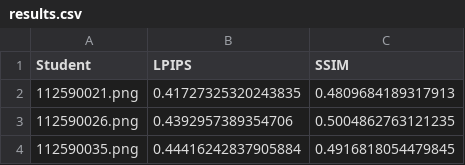
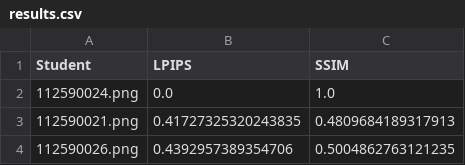
Before and after one commit to KelenHappy/ai2025s, a CSV file: hw03/excel/results.csv, drawn as a sheet; only a part is shown; the shorter side is filled out with more unchanged rows.

```diff
--- a/hw03/excel/results.csv
+++ b/hw03/excel/results.csv
@@ -1,2 +1,3 @@
 Student,LPIPS,SSIM
+112590024.png,0.0,1.0
 112590021.png,0.41727325320243835,0.4809684189317913
```
Also changed, not shown: 2 other files.
